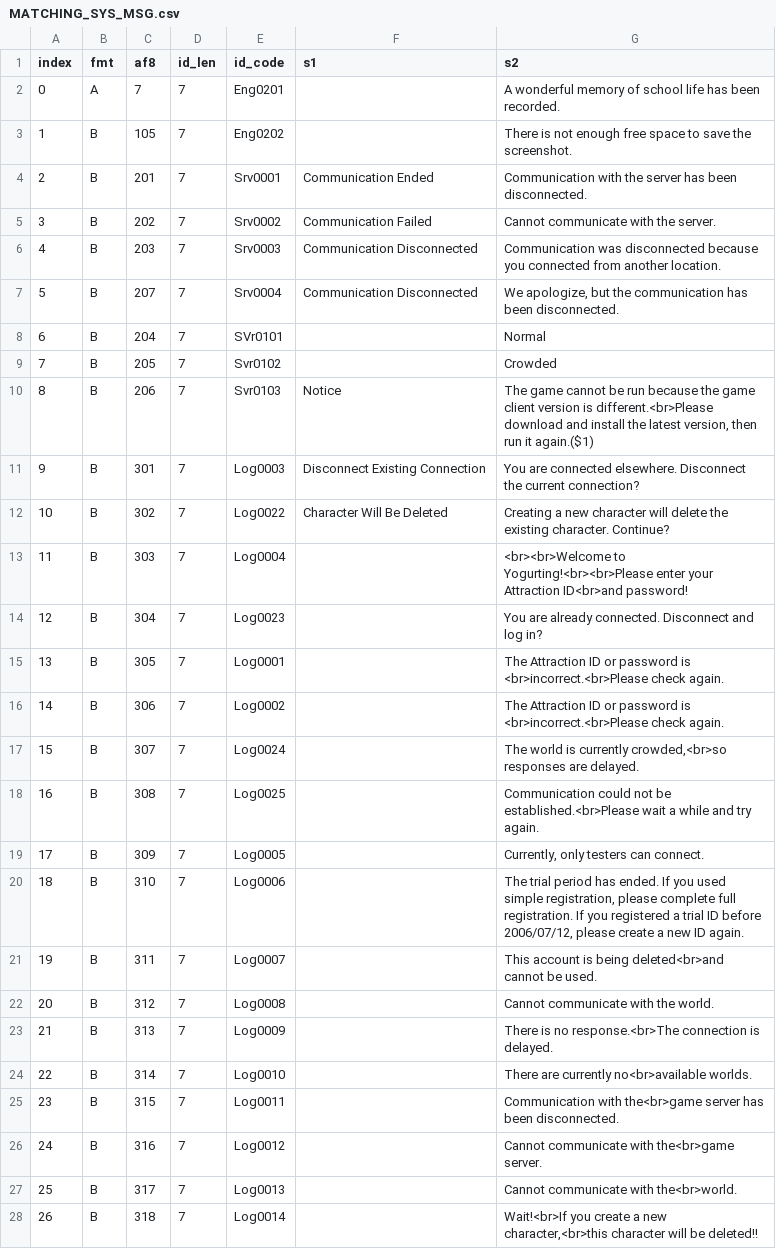
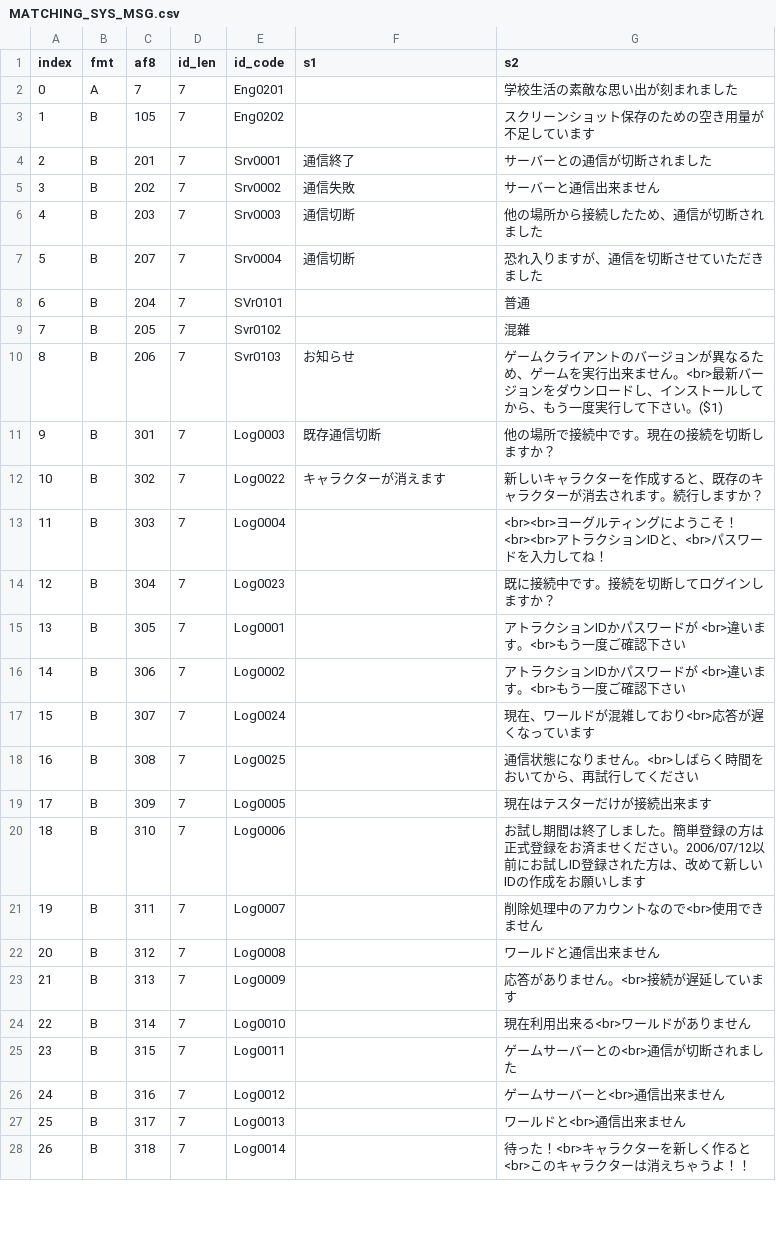
Before and after one commit to DecodedFinn/Yogurting-Translation, a CSV file: CLT_Master/clt_csv_source/MATCHING_SYS_MSG.csv, drawn as a sheet; only a part is shown; the diff covers the shown part only.

Commit message:
Fix 15 clt_csv_source tables that leaked already-translated English
The "source of truth" Japanese CSVs are supposed to be pure, untranslated
client data -- but 15 of the 64 tables (BEITEM_TYPE, ENCHANT_TITLE,
ENITEM_TYPE, EPISODE, EPISODE_MONSTER, FIELD, GUIDE_BOARD, ITEM_BYUL_EFFECT,
ITEM_CHARGED_TYPE, MATCHING_SYS_MSG, MON, MONSTER_BASIS, NOTIFY_MSG, NPC_EX,
SPECIAL_PHONE) had already-translated (and in GUIDE_BOARD/SPECIAL_PHONE's
case, truncated) English baked in, traced to an earlier extraction pass
having pulled from already-patched binaries in Translation/CLTs/DECs
instead of the clean top-level ones. The previous README wording rationalized
this as "already romanized text," which was wrong -- it was leaked
translated content, not genuine game text.

Rebuilt all 15 from the verified-clean top-level DECs binaries and
cross-checked byte-for-byte against a fresh decrypt of a pristine client
install. All 64 tables now confirmed genuine untranslated Japanese. The 7
tables that also have a real translations/en/*.csv were re-validated against
the corrected source -- header/row-count alignment holds, all pass CI.

```diff
--- a/CLT_Master/clt_csv_source/MATCHING_SYS_MSG.csv
+++ b/CLT_Master/clt_csv_source/MATCHING_SYS_MSG.csv
@@ -1,28 +1,28 @@
 index,fmt,af8,id_len,id_code,s1,s2
-0,A,7,7,Eng0201,,A wonderful memory of school life has been recorded.
-1,B,105,7,Eng0202,,There is not enough free space to save the screenshot.
-2,B,201,7,Srv0001,Communication Ended,Communication with the server has been disconnected.
-3,B,202,7,Srv0002,Communication Failed,Cannot communicate with the server.
-4,B,203,7,Srv0003,Communication Disconnected,Communication was disconnected because you connected from another location.
-5,B,207,7,Srv0004,Communication Disconnected,"We apologize, but the communication has been disconnected."
-6,B,204,7,SVr0101,,Normal
-7,B,205,7,Svr0102,,Crowded
-8,B,206,7,Svr0103,Notice,"The game cannot be run because the game client version is different.<br>Please download and install the latest version, then run it again.($1)"
-9,B,301,7,Log0003,Disconnect Existing Connection,You are connected elsewhere. Disconnect the current connection?
-10,B,302,7,Log0022,Character Will Be Deleted,Creating a new character will delete the existing character. Continue?
-11,B,303,7,Log0004,,<br><br>Welcome to Yogurting!<br><br>Please enter your Attraction ID<br>and password!
-12,B,304,7,Log0023,,You are already connected. Disconnect and log in?
-13,B,305,7,Log0001,,The Attraction ID or password is <br>incorrect.<br>Please check again.
-14,B,306,7,Log0002,,The Attraction ID or password is <br>incorrect.<br>Please check again.
-15,B,307,7,Log0024,,"The world is currently crowded,<br>so responses are delayed."
-16,B,308,7,Log0025,,Communication could not be established.<br>Please wait a while and try again.
-17,B,309,7,Log0005,,"Currently, only testers can connect."
-18,B,310,7,Log0006,,"The trial period has ended. If you used simple registration, please complete full registration. If you registered a trial ID before 2006/07/12, please create a new ID again."
-19,B,311,7,Log0007,,This account is being deleted<br>and cannot be used.
-20,B,312,7,Log0008,,Cannot communicate with the world.
-21,B,313,7,Log0009,,There is no response.<br>The connection is delayed.
-22,B,314,7,Log0010,,There are currently no<br>available worlds.
-23,B,315,7,Log0011,,Communication with the<br>game server has been disconnected.
-24,B,316,7,Log0012,,Cannot communicate with the<br>game server.
-25,B,317,7,Log0013,,Cannot communicate with the<br>world.
-26,B,318,7,Log0014,,"Wait!<br>If you create a new character,<br>this character will be deleted!!"
+0,A,7,7,Eng0201,,学校生活の素敵な思い出が刻まれました
+1,B,105,7,Eng0202,,スクリーンショット保存のための空き用量が不足しています
+2,B,201,7,Srv0001,通信終了,サーバーとの通信が切断されました
+3,B,202,7,Srv0002,通信失敗,サーバーと通信出来ません
+4,B,203,7,Srv0003,通信切断,他の場所から接続したため、通信が切断されました
+5,B,207,7,Srv0004,通信切断,恐れ入りますが、通信を切断させていただきました
+6,B,204,7,SVr0101,,普通
+7,B,205,7,Svr0102,,混雜
+8,B,206,7,Svr0103,お知らせ,ゲームクライアントのバージョンが異なるため、ゲームを実行出来ません。<br>最新バージョンをダウンロードし、インストールしてから、もう一度実行して下さい。($1)
+9,B,301,7,Log0003,既存通信切断,他の場所で接続中です。現在の接続を切断しますか？
+10,B,302,7,Log0022,キャラクターが消えます,新しいキャラクターを作成すると、既存のキャラクターが消去されます。続行しますか？
+11,B,303,7,Log0004,,<br><br>ヨーグルティングにようこそ！<br><br>アトラクションIDと、<br>パスワードを入力してね！
+12,B,304,7,Log0023,,既に接続中です。接続を切断してログインしますか？
+13,B,305,7,Log0001,,アトラクションIDかパスワードが <br>違います。<br>もう一度ご確認下さい
+14,B,306,7,Log0002,,アトラクションIDかパスワードが <br>違います。<br>もう一度ご確認下さい
+15,B,307,7,Log0024,,現在、ワールドが混雑しており<br>応答が遅くなっています
+16,B,308,7,Log0025,,通信状態になりません。<br>しばらく時間をおいてから、再試行してください
+17,B,309,7,Log0005,,現在はテスターだけが接続出来ます
+18,B,310,7,Log0006,,お試し期間は終了しました。簡単登録の方は正式登録をお済ませください。2006/07/12以前にお試しID登録された方は、改めて新しいIDの作成をお願いします
+19,B,311,7,Log0007,,削除処理中のアカウントなので<br>使用できません
+20,B,312,7,Log0008,,ワールドと通信出来ません
+21,B,313,7,Log0009,,応答がありません。<br>接続が遅延しています
+22,B,314,7,Log0010,,現在利用出来る<br>ワールドがありません
+23,B,315,7,Log0011,,ゲームサーバーとの<br>通信が切断されました
+24,B,316,7,Log0012,,ゲームサーバーと<br>通信出来ません
+25,B,317,7,Log0013,,ワールドと<br>通信出来ません
+26,B,318,7,Log0014,,待った！<br>キャラクターを新しく作ると<br>このキャラクターは消えちゃうよ！！
```
Also changed, not shown: 88 edited cells elsewhere in this file, CLT_Master/clt_csv_source/ENITEM_TYPE.csv, CLT_Master/clt_csv_source/EPISODE_MONSTER.csv, 12 other files.
